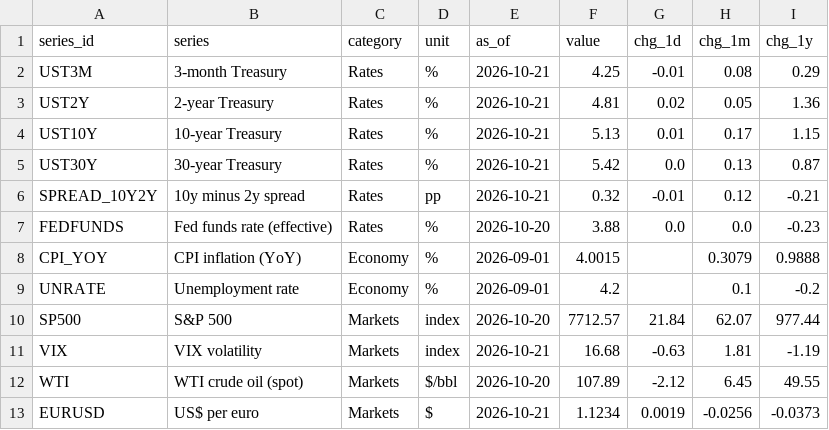
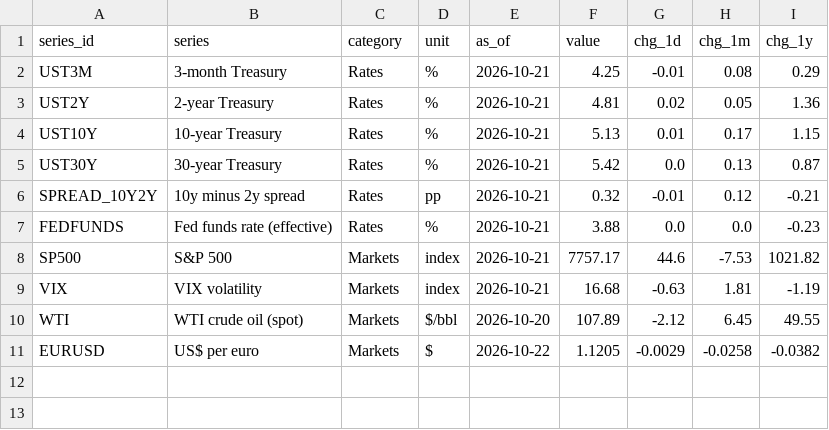
Before and after one commit to martinogie/macro-markets-dashboard, a CSV file: data/kpis.csv, drawn as a sheet.

Commit message:
Data refresh 2026-10-22 17:58 UTC

```diff
--- a/data/kpis.csv
+++ b/data/kpis.csv
@@ -6,8 +6,6 @@ UST30Y,30-year Treasury,Rates,%,2026-10-21,5.42,0.0,0.13,0.87
 SPREAD_10Y2Y,10y minus 2y spread,Rates,pp,2026-10-21,0.32,-0.01,0.12,-0.21
-FEDFUNDS,Fed funds rate (effective),Rates,%,2026-10-20,3.88,0.0,0.0,-0.23
-CPI_YOY,CPI inflation (YoY),Economy,%,2026-09-01,4.0015,,0.3079,0.9888
-UNRATE,Unemployment rate,Economy,%,2026-09-01,4.2,,0.1,-0.2
-SP500,S&P 500,Markets,index,2026-10-20,7712.57,21.84,62.07,977.44
+FEDFUNDS,Fed funds rate (effective),Rates,%,2026-10-21,3.88,0.0,0.0,-0.23
+SP500,S&P 500,Markets,index,2026-10-21,7757.17,44.6,-7.53,1021.82
 VIX,VIX volatility,Markets,index,2026-10-21,16.68,-0.63,1.81,-1.19
 WTI,WTI crude oil (spot),Markets,$/bbl,2026-10-20,107.89,-2.12,6.45,49.55
-EURUSD,US$ per euro,Markets,$,2026-10-21,1.1234,0.0019,-0.0256,-0.0373
+EURUSD,US$ per euro,Markets,$,2026-10-22,1.1205,-0.0029,-0.0258,-0.0382
```
Also changed, not shown: 2 other files.
